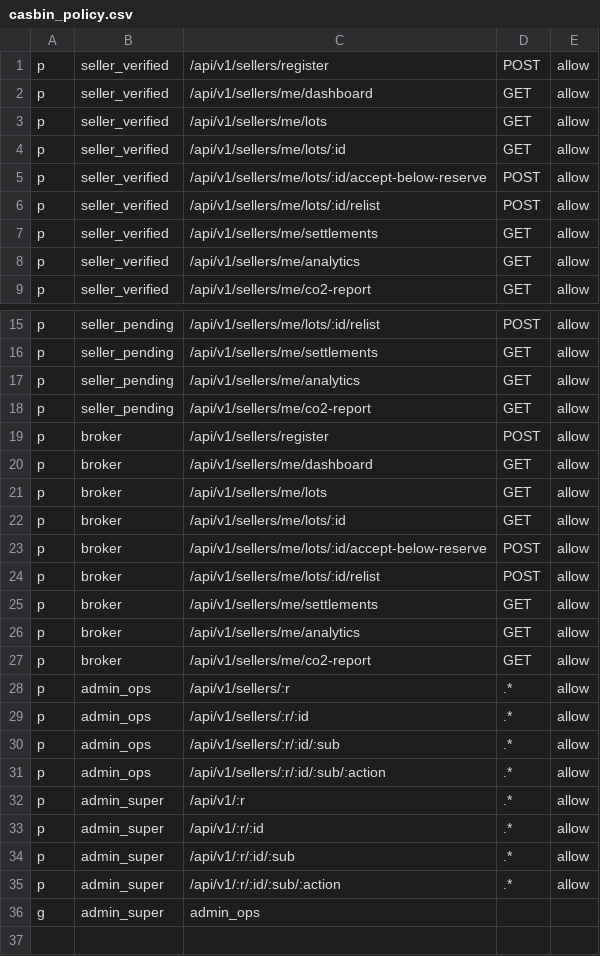
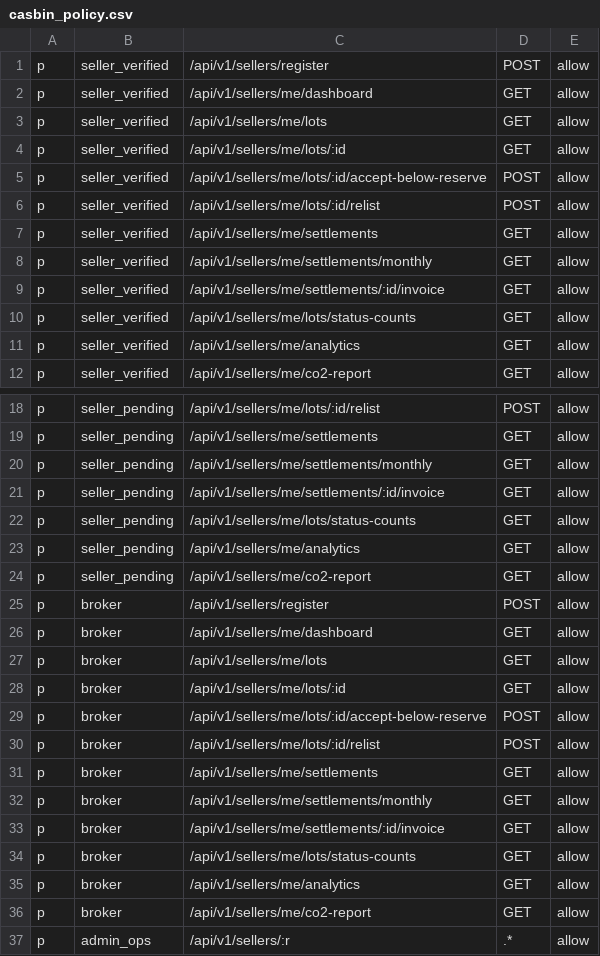
Before and after one commit to Gonzo84/spinlogisticsinc-auctions, a CSV file: services/seller-service/src/main/resources/casbin_policy.csv, drawn as a sheet; only a part is shown, gaps mark what is left out; the shorter side is filled out with more unchanged rows.

```diff
--- a/services/seller-service/src/main/resources/casbin_policy.csv
+++ b/services/seller-service/src/main/resources/casbin_policy.csv
@@ -7,2 +7,5 @@ p, seller_verified, /api/v1/sellers/me/lots/:id/relist, POST, allow
 p, seller_verified, /api/v1/sellers/me/settlements, GET, allow
+p, seller_verified, /api/v1/sellers/me/settlements/monthly, GET, allow
+p, seller_verified, /api/v1/sellers/me/settlements/:id/invoice, GET, allow
+p, seller_verified, /api/v1/sellers/me/lots/status-counts, GET, allow
 p, seller_verified, /api/v1/sellers/me/analytics, GET, allow
@@ -16,2 +19,5 @@ p, seller_pending, /api/v1/sellers/me/lots/:id/relist, POST, allow
 p, seller_pending, /api/v1/sellers/me/settlements, GET, allow
+p, seller_pending, /api/v1/sellers/me/settlements/monthly, GET, allow
+p, seller_pending, /api/v1/sellers/me/settlements/:id/invoice, GET, allow
+p, seller_pending, /api/v1/sellers/me/lots/status-counts, GET, allow
 p, seller_pending, /api/v1/sellers/me/analytics, GET, allow
@@ -25,2 +31,5 @@ p, broker, /api/v1/sellers/me/lots/:id/relist, POST, allow
 p, broker, /api/v1/sellers/me/settlements, GET, allow
+p, broker, /api/v1/sellers/me/settlements/monthly, GET, allow
+p, broker, /api/v1/sellers/me/settlements/:id/invoice, GET, allow
+p, broker, /api/v1/sellers/me/lots/status-counts, GET, allow
 p, broker, /api/v1/sellers/me/analytics, GET, allow
```
Also changed, not shown: 37 other files.
